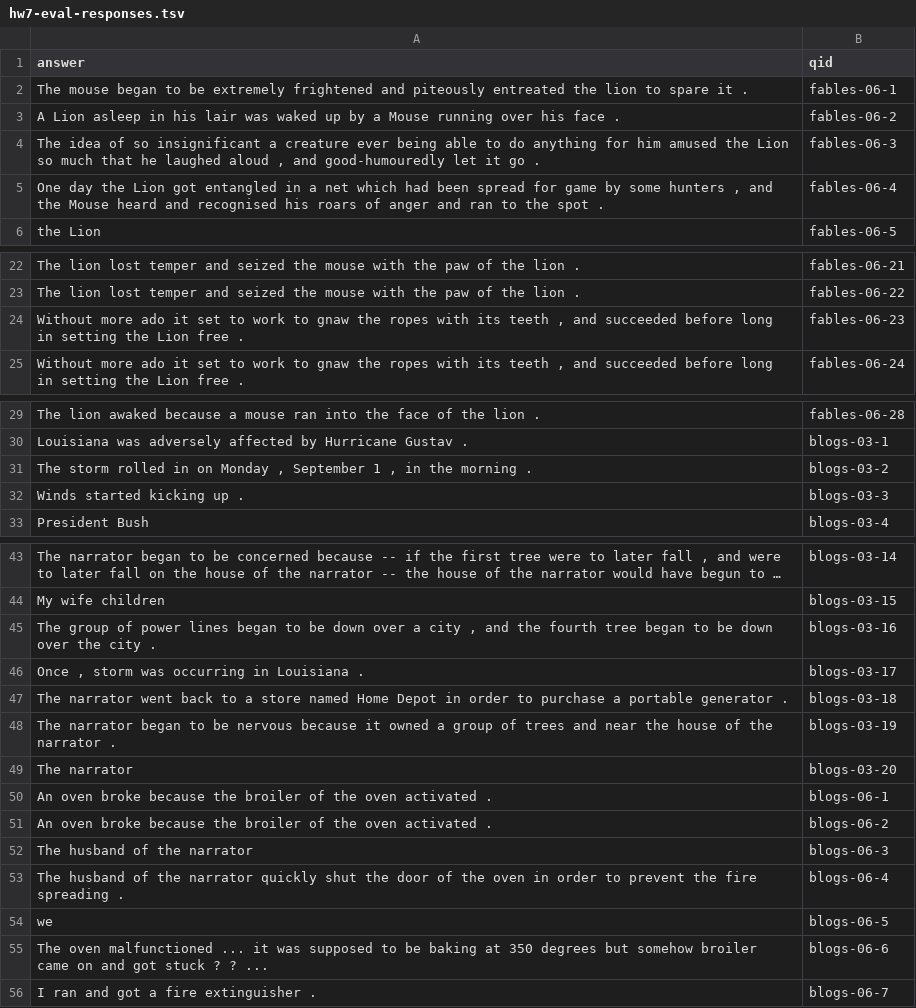
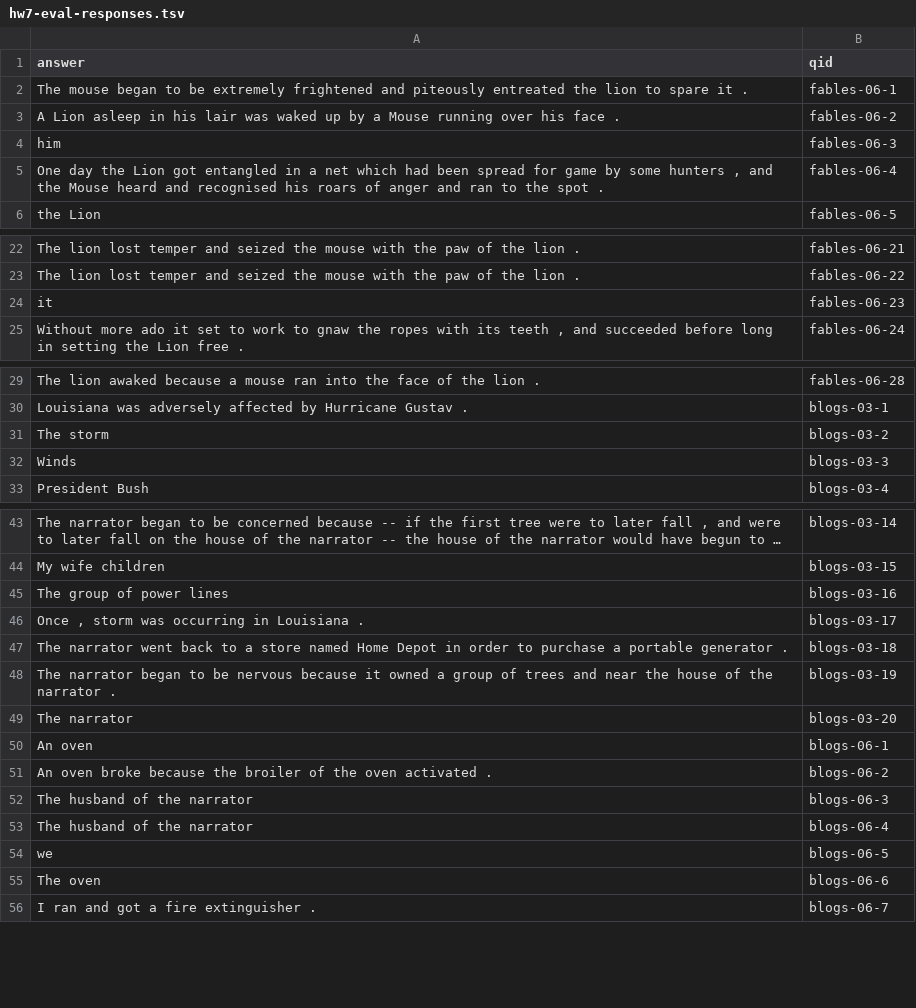
Before and after one commit to mvassos/cmps143-project, a TSV file: hw7-eval-responses.tsv, drawn as a sheet; only a part is shown, gaps mark what is left out; long unchanged cells end in …; the diff covers the shown part only; the diff names each change by its address in the sheet, - before the commit and + after, or states it on an @@ line.

```diff
--- a/hw7-eval-responses.tsv
+++ b/hw7-eval-responses.tsv
-A4 (answer): The idea of so insignificant a creature ever being able to do anything for him amused the Lion so much that he laughed aloud , and good-humouredly let it go .
+A4 (answer): him
-A24 (answer): Without more ado it set to work to gnaw the ropes with its teeth , and succeeded before long in setting the Lion free .
+A24 (answer): it
-A31 (answer): The storm rolled in on Monday , September 1 , in the morning .
+A31 (answer): The storm
-A32 (answer): Winds started kicking up .
+A32 (answer): Winds
-A45 (answer): …power lines began to be down over a city , and the fourth tree began to be down over the city .
+A45 (answer): …power lines
-A50 (answer): An oven broke because the broiler of the oven activated .
+A50 (answer): An oven
-A53 (answer): …the narrator quickly shut the door of the oven in order to prevent the fire spreading .
+A53 (answer): …the narrator
-A55 (answer): The oven malfunctioned ... it was supposed to be baking at 350 degrees but somehow broiler came on and got stuck ? ? ...
+A55 (answer): The oven
```
Also changed, not shown: 11 edited cells elsewhere in this file, 2 other files.
